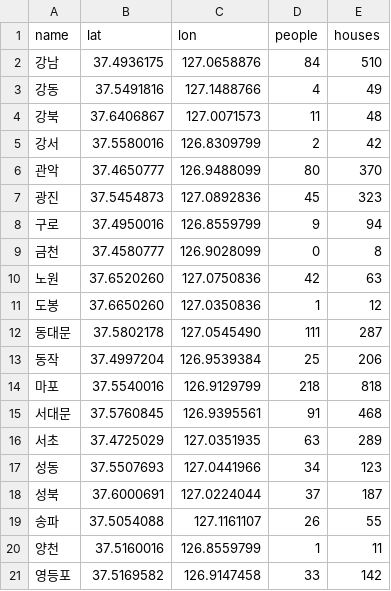
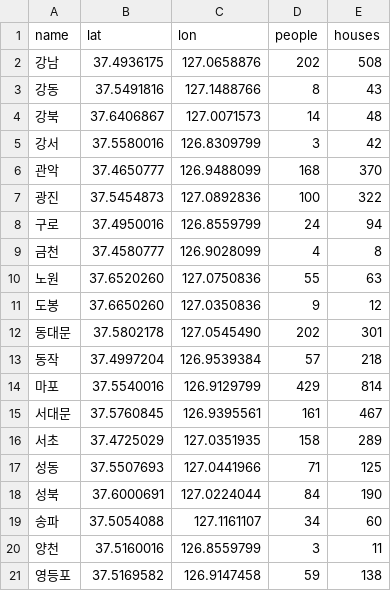
Before and after one commit to wdj0729/dashboard-project, a CSV file: client/public/places.csv, drawn as a sheet; only a part is shown; the diff covers the shown part only.

```diff
--- a/client/public/places.csv
+++ b/client/public/places.csv
@@ -1,21 +1,21 @@
 name,lat,lon,people,houses
-강남,37.4936175,127.0658876,84,510
-강동,37.5491816,127.1488766,4,49
-강북,37.6406867,127.0071573,11,48
-강서,37.5580016,126.8309799,2,42
-관악,37.4650777,126.9488099,80,370
-광진,37.5454873,127.0892836,45,323
-구로,37.4950016,126.8559799,9,94
-금천,37.4580777,126.9028099,0,8
-노원,37.6520260,127.0750836,42,63
-도봉,37.6650260,127.0350836,1,12
-동대문,37.5802178,127.0545490,111,287
-동작,37.4997204,126.9539384,25,206
-마포,37.5540016,126.9129799,218,818
-서대문,37.5760845,126.9395561,91,468
-서초,37.4725029,127.0351935,63,289
-성동,37.5507693,127.0441966,34,123
-성북,37.6000691,127.0224044,37,187
-송파,37.5054088,127.1161107,26,55
-양천,37.5160016,126.8559799,1,11
-영등포,37.5169582,126.9147458,33,142
+강남,37.4936175,127.0658876,202,508
+강동,37.5491816,127.1488766,8,43
+강북,37.6406867,127.0071573,14,48
+강서,37.5580016,126.8309799,3,42
+관악,37.4650777,126.9488099,168,370
+광진,37.5454873,127.0892836,100,322
+구로,37.4950016,126.8559799,24,94
+금천,37.4580777,126.9028099,4,8
+노원,37.6520260,127.0750836,55,63
+도봉,37.6650260,127.0350836,9,12
+동대문,37.5802178,127.0545490,202,301
+동작,37.4997204,126.9539384,57,218
+마포,37.5540016,126.9129799,429,814
+서대문,37.5760845,126.9395561,161,467
+서초,37.4725029,127.0351935,158,289
+성동,37.5507693,127.0441966,71,125
+성북,37.6000691,127.0224044,84,190
+송파,37.5054088,127.1161107,34,60
+양천,37.5160016,126.8559799,3,11
+영등포,37.5169582,126.9147458,59,138
```
Also changed, not shown: 8 edited cells elsewhere in this file, 12 other files.
